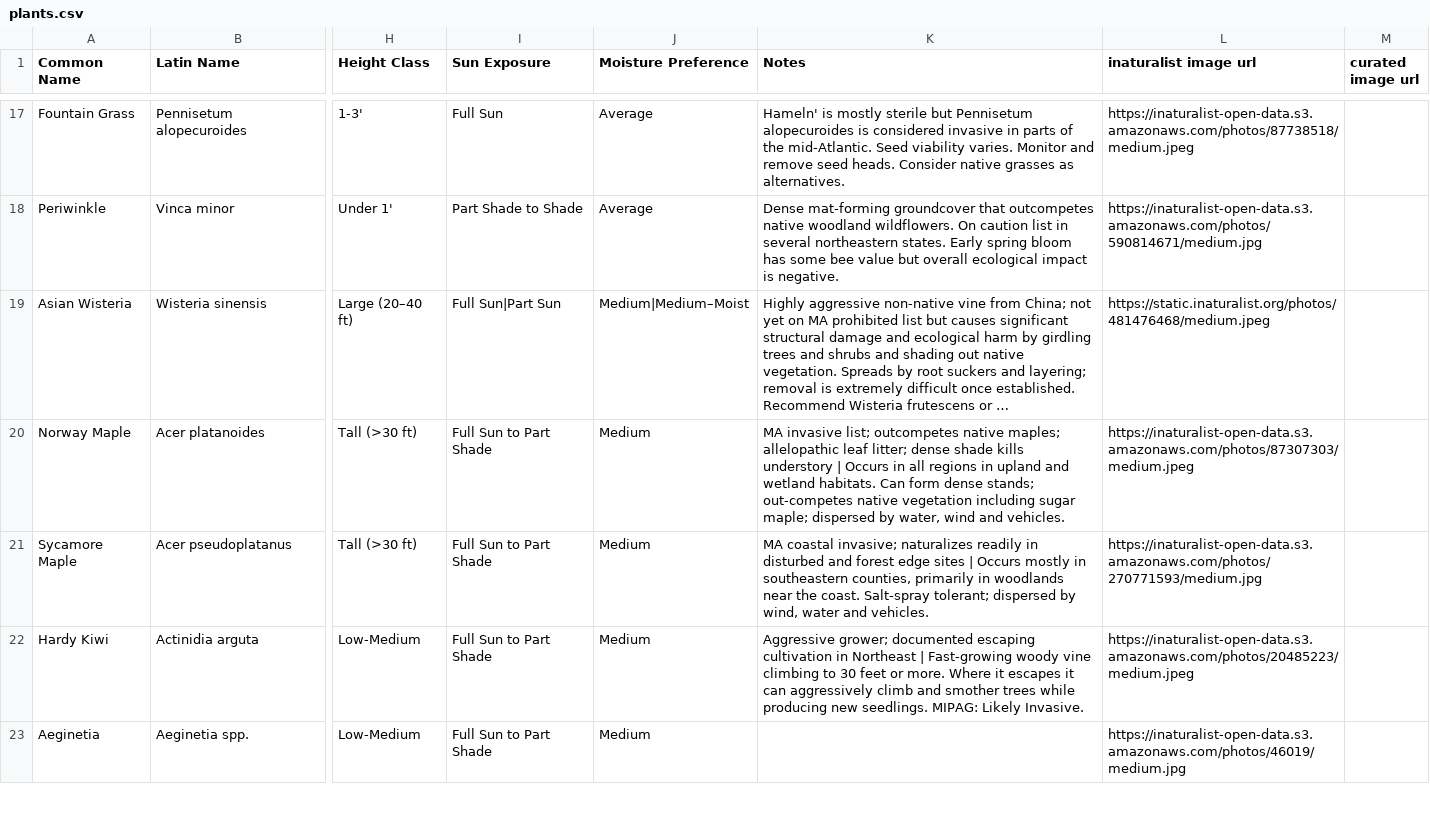
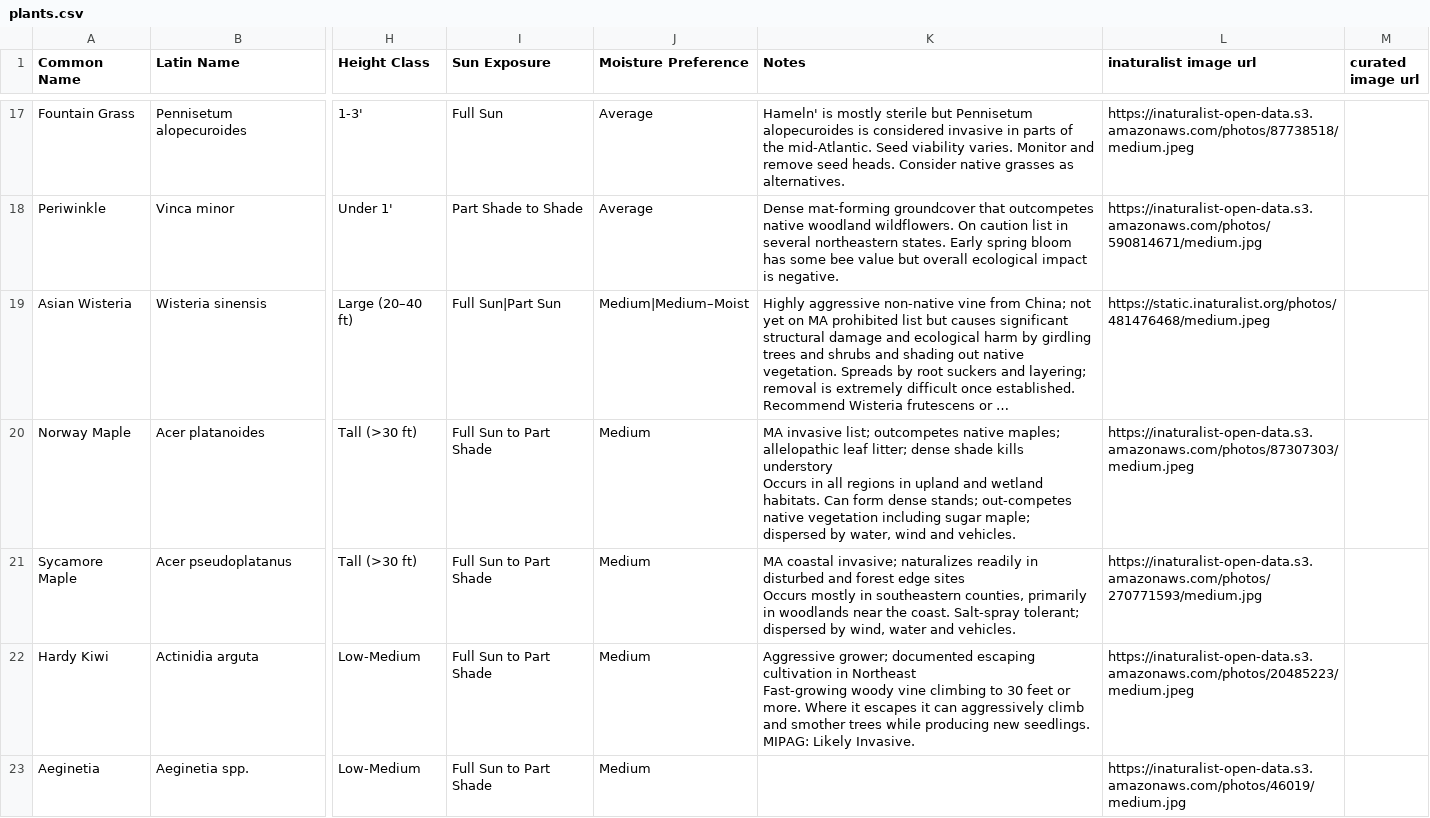
Before and after one commit to rsummmmers/plant-finder, a CSV file: dev/plants.csv, drawn as a sheet; only a part is shown, gaps mark what is left out; long unchanged cells end in …; ↵ is a line break in a cell; the diff covers the shown part only; the diff names each change by its address in the sheet, - before the commit and + after, or states it on an @@ line.

```diff
--- a/dev/plants.csv
+++ b/dev/plants.csv
-K20 (Notes): …kills understory | Occurs in…
+K20 (Notes): …kills understory ↵ Occurs in…
-K21 (Notes): …edge sites | Occurs mostly…
+K21 (Notes): …edge sites ↵ Occurs mostly…
-K22 (Notes): …in Northeast | Fast-growing woody…
+K22 (Notes): …in Northeast ↵ Fast-growing woody…
```
Also changed, not shown: 53 edited cells elsewhere in this file, 1 other file.
